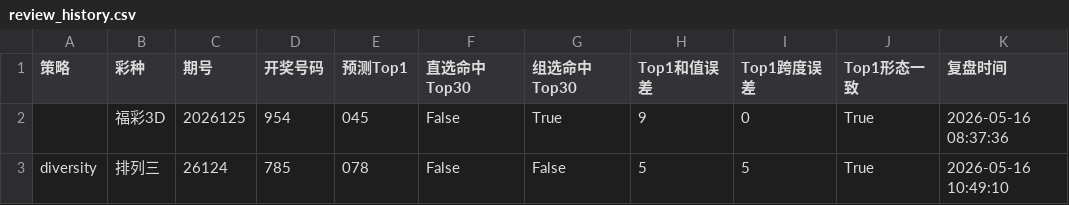
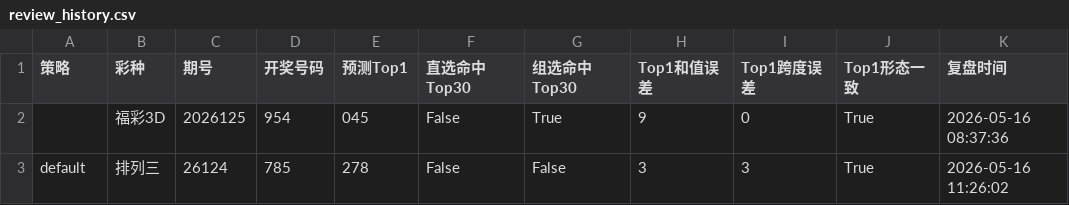
Before and after one commit to liu208987-git/lottery-analysis, a CSV file: output/reviews/review_history.csv, drawn as a sheet.

```diff
--- a/output/reviews/review_history.csv
+++ b/output/reviews/review_history.csv
@@ -2,2 +2,2 @@
 ,福彩3D,2026125,954,045,False,True,9,0,True,2026-05-16 08:37:36
-diversity,排列三,26124,785,078,False,False,5,5,True,2026-05-16 10:49:10
+default,排列三,26124,785,278,False,False,3,3,True,2026-05-16 11:26:02
```
Also changed, not shown: 11 other files.
